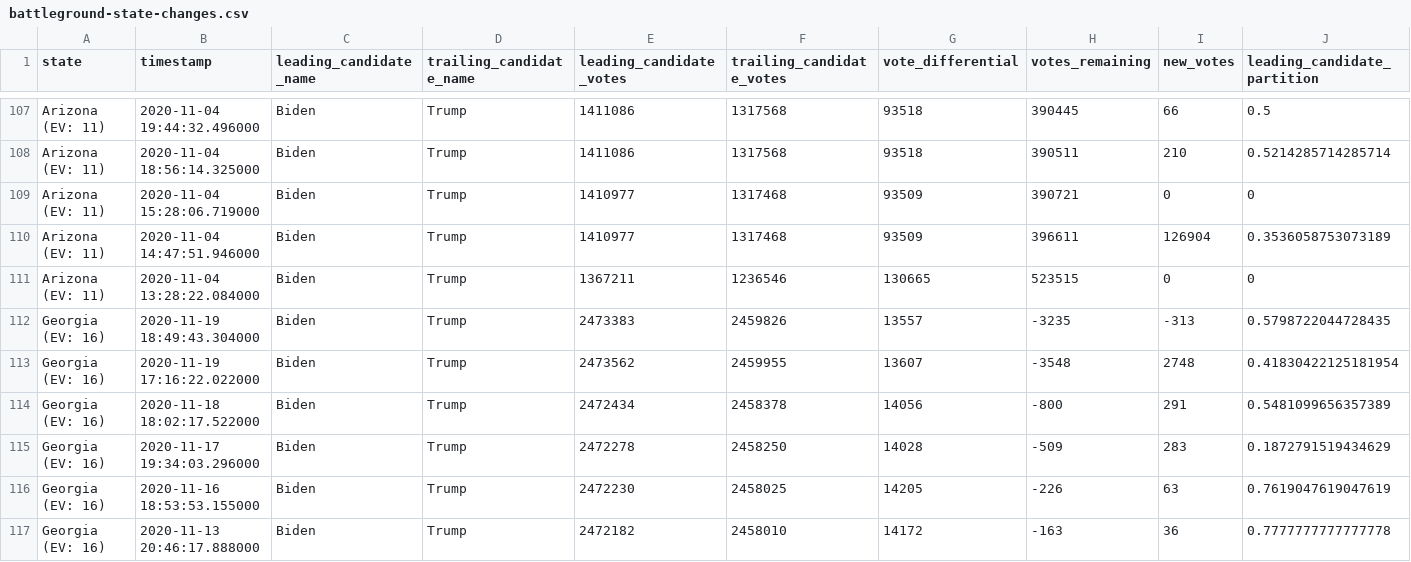
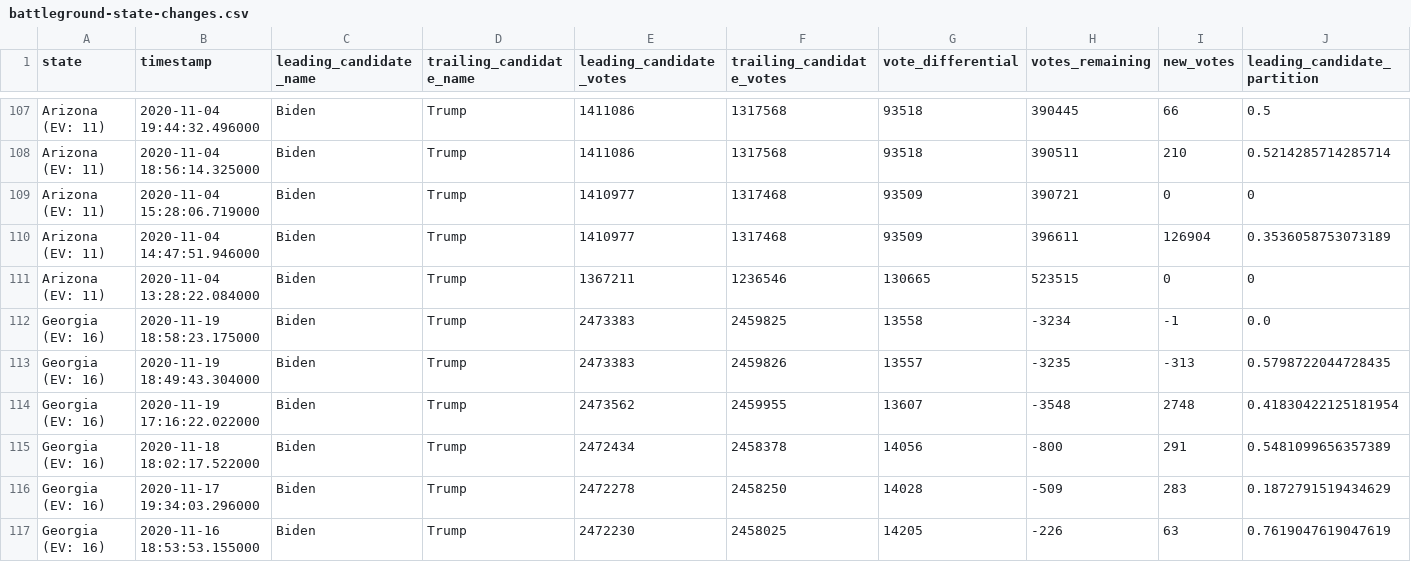
Before and after one commit to rvaughan/nyt-2020-election-scraper, a CSV file: battleground-state-changes.csv, drawn as a sheet; only a part is shown, gaps mark what is left out; the shorter side is filled out with more unchanged rows; rows hold the shown columns only; the diff names each change by its address in the sheet, - before the commit and + after, or states it on an @@ line.

```diff
--- a/battleground-state-changes.csv
+++ b/battleground-state-changes.csv
+row 112: Georgia (EV: 16) | 2020-11-19 18:58:23.175000 | Biden | Trump | 2473383 | 2459825 | 13558 | -3234 | -1 | 0.0
```
Also changed, not shown: 4 other files.
